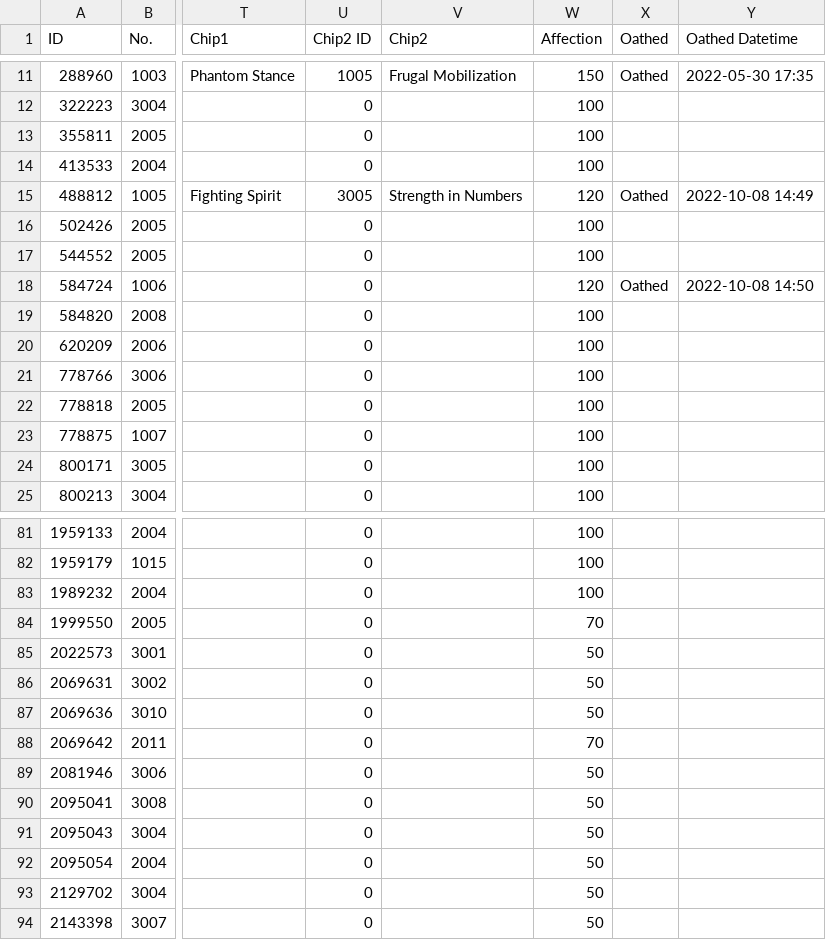
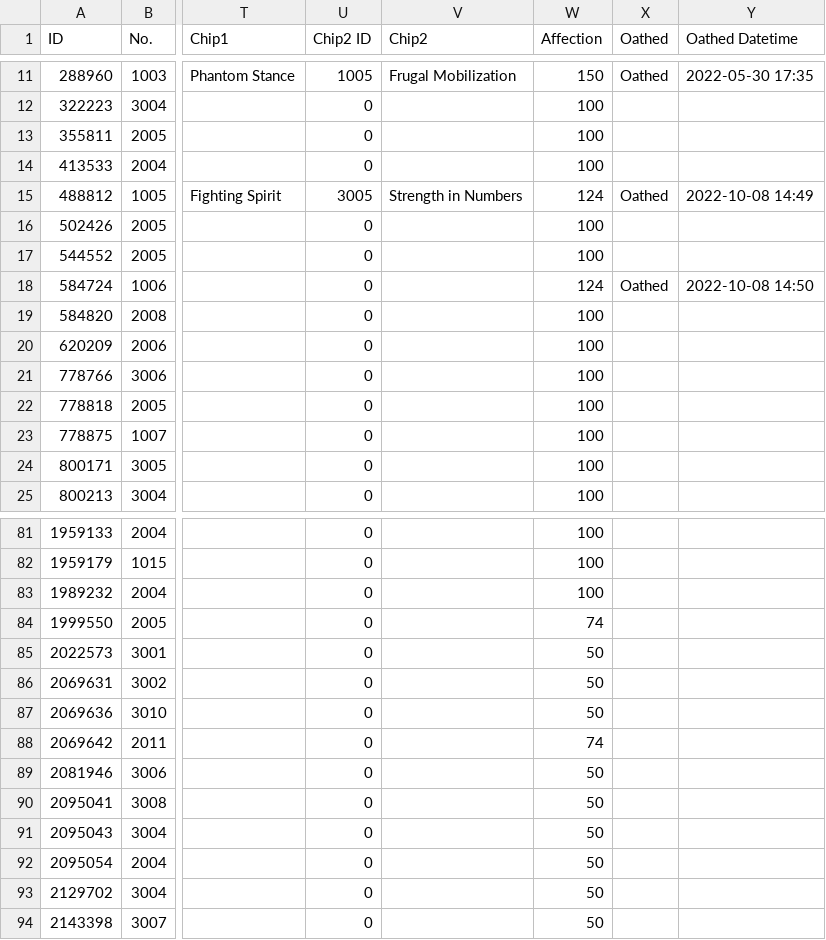
Before and after one commit to kchu-projects/girls-frontline-files, a CSV file: ChuK_705583_coalition_info.csv, drawn as a sheet; only a part is shown, gaps mark what is left out; the diff names each change by its address in the sheet, - before the commit and + after, or states it on an @@ line.

```diff
--- a/ChuK_705583_coalition_info.csv
+++ b/ChuK_705583_coalition_info.csv
-W15 (Affection): 120
+W15 (Affection): 124
-W18 (Affection): 120
+W18 (Affection): 124
-W84 (Affection): 70
+W84 (Affection): 74
-W88 (Affection): 70
+W88 (Affection): 74
```
Also changed, not shown: ChuK_705583_equip_info.csv, ChuK_705583_item_info.csv, 1 other file.
